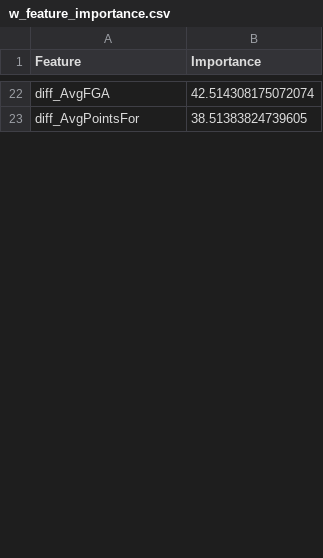
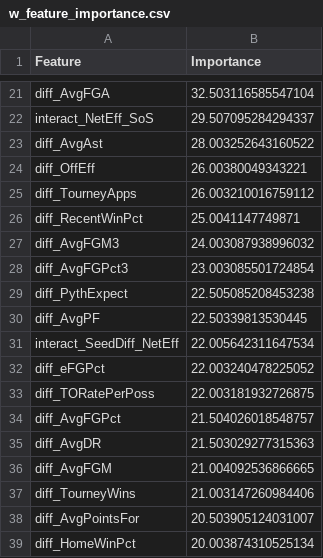
Before and after one commit to Qrytics/cmuMarchMadness-ML, a CSV file: docs/data/w_feature_importance.csv, drawn as a sheet; only a part is shown, gaps mark what is left out; addresses are those after the commit; the diff covers the shown part only; the diff names each change by its address in the sheet, - before the commit and + after, or states it on an @@ line.

```diff
--- a/docs/data/w_feature_importance.csv
+++ b/docs/data/w_feature_importance.csv
-B21 (Importance): 42.514308175072074
+B21 (Importance): 32.503116585547104
+row 22: interact_NetEff_SoS | 29.507095284294337
+row 23: diff_AvgAst | 28.003252643160522
+row 24: diff_OffEff | 26.00380049343221
+row 25: diff_TourneyApps | 26.003210016759112
+row 26: diff_RecentWinPct | 25.0041147749871
+row 27: diff_AvgFGM3 | 24.003087938996032
+row 28: diff_AvgFGPct3 | 23.003085501724854
+row 29: diff_PythExpect | 22.505085208453238
+row 30: diff_AvgPF | 22.50339813530445
+row 31: interact_SeedDiff_NetEff | 22.005642311647534
+row 32: diff_eFGPct | 22.003240478225052
+row 33: diff_TORatePerPoss | 22.003181932726875
+row 34: diff_AvgFGPct | 21.504026018548757
+row 35: diff_AvgDR | 21.503029277315363
+row 36: diff_AvgFGM | 21.004092536866665
+row 37: diff_TourneyWins | 21.003147260984406
-B38 (Importance): 38.51383824739605
+B38 (Importance): 20.503905124031007
+row 39: diff_HomeWinPct | 20.003874310525134
```
Also changed, not shown: 41 added rows, 19 removed rows and 7 edited cells elsewhere in this file, docs/data/m_feature_importance.csv, models/m_feature_importance.csv, 22 other files.
